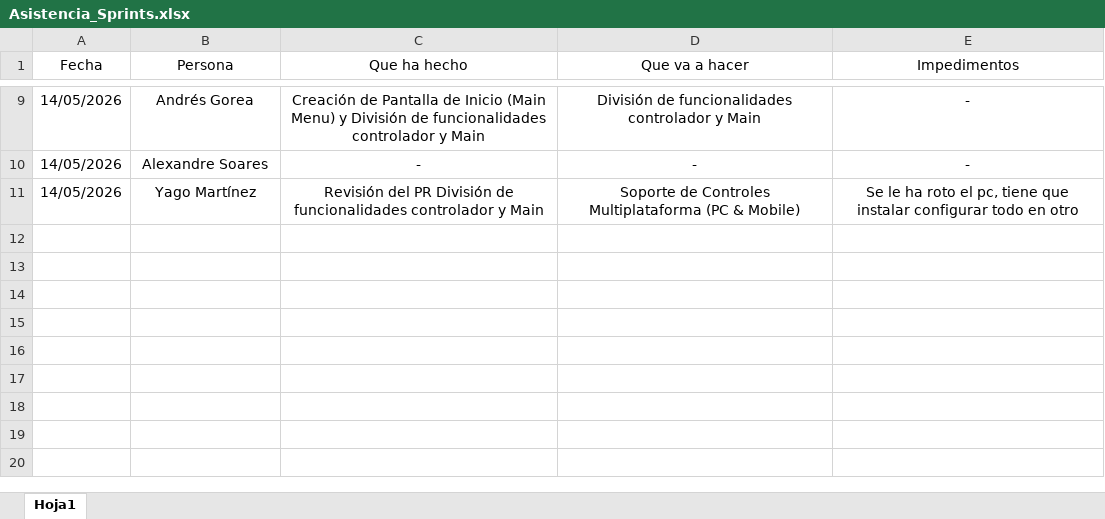
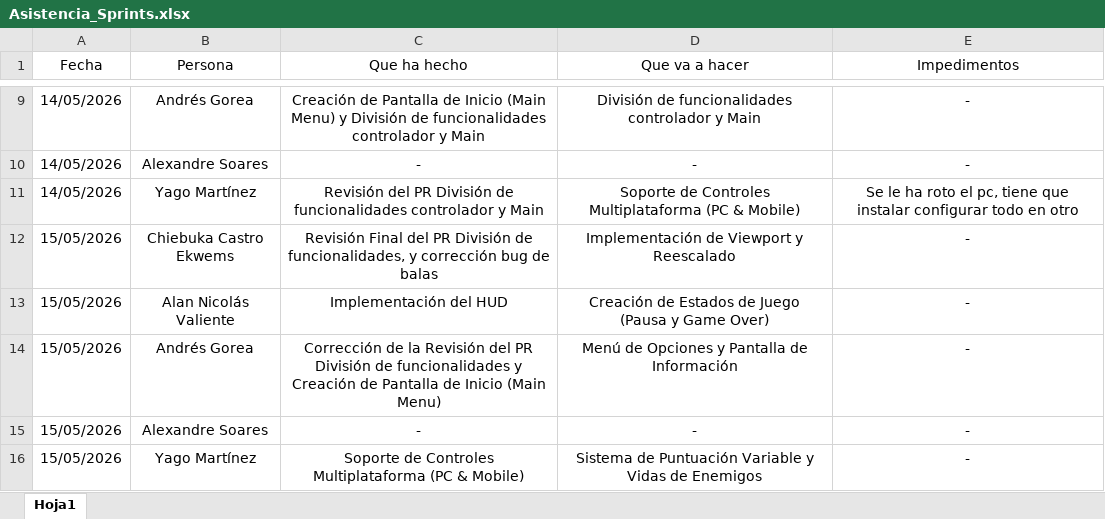
Before and after one commit to AndresGorea/SpaceInvadersV2, an Excel workbook: Reuniones/Asistencia/Asistencia_Sprints.xlsx, sheet Hoja1, drawn as a sheet; only a part is shown, gaps mark what is left out; values as stored, in another font and other column widths than the file's, no borders; table styles not drawn; the diff names each change by its address in the sheet, - before the commit and + after, or states it on an @@ line.

```diff
--- a/Reuniones/Asistencia/Asistencia_Sprints.xlsx (sheet Hoja1)
+++ b/Reuniones/Asistencia/Asistencia_Sprints.xlsx (sheet Hoja1)
+row 12: 15/05/2026 | Chiebuka Castro Ekwems | Revisión Final del PR División de funcionalidades, y corrección bug de balas | Implementación de Viewport y Reescalado | -
+row 13: 15/05/2026 | Alan Nicolás Valiente | Implementación del HUD | Creación de Estados de Juego (Pausa y Game Over) | -
+row 14: 15/05/2026 | Andrés Gorea | Corrección de la Revisión del PR División de funcionalidades y Creación de Pantalla de Inicio (Main Menu) | Menú de Opciones y Pantalla de Información | -
+row 15: 15/05/2026 | Alexandre Soares | - | - | -
+row 16: 15/05/2026 | Yago Martínez | Soporte de Controles Multiplataforma (PC & Mobile) | Sistema de Puntuación Variable y Vidas de Enemigos | -
```
Also changed, not shown: 1 other file.
